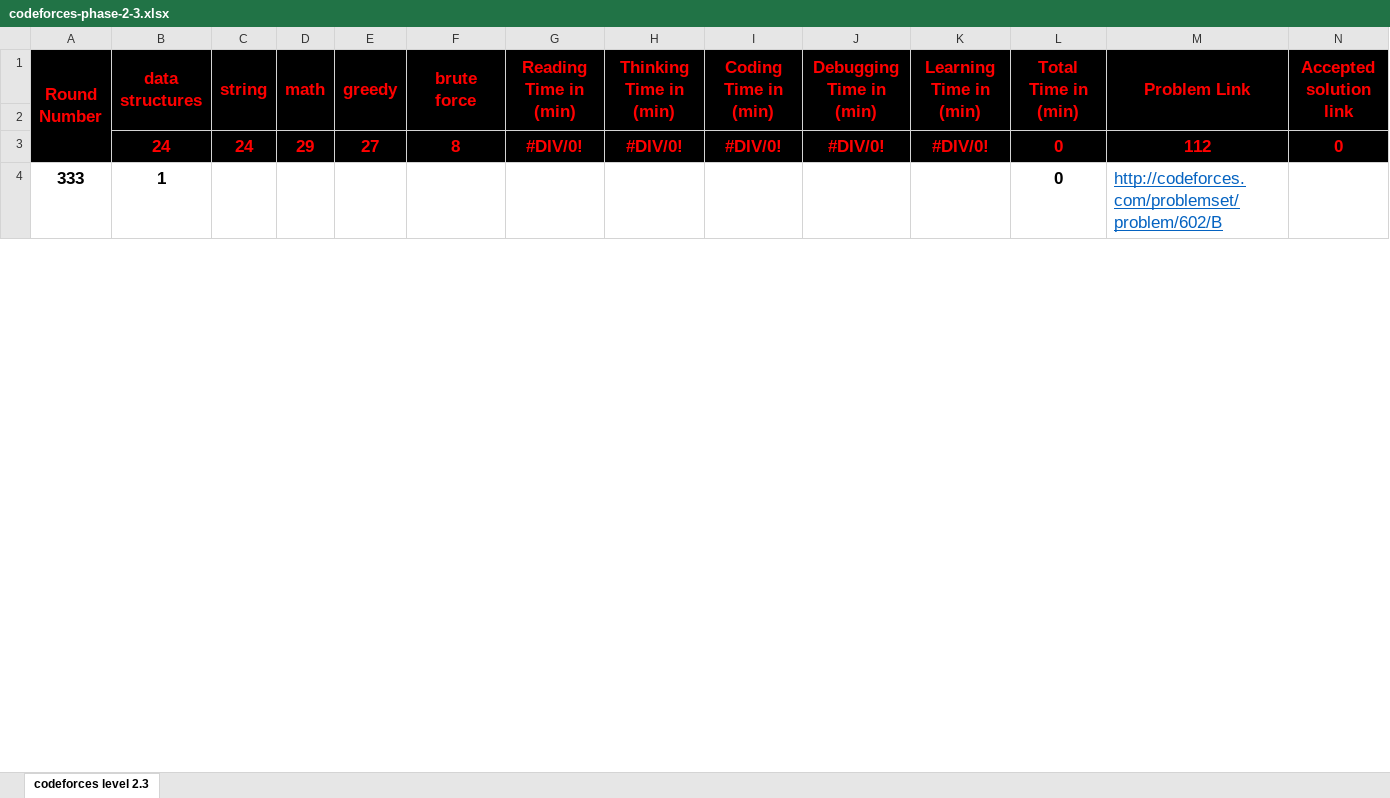
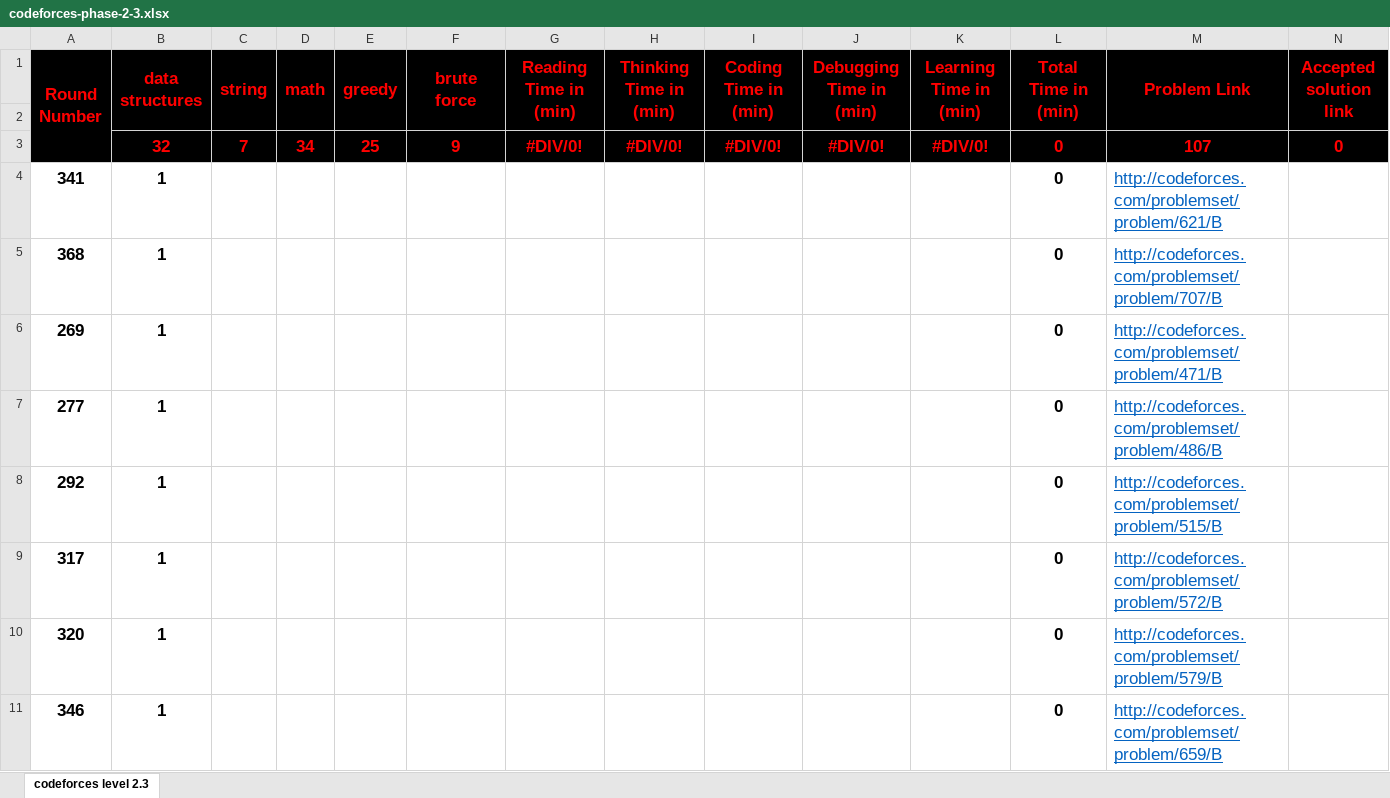
Before and after one commit to cs-MohamedAyman/Problem-Solving-Training, an Excel workbook: level-2/codeforces-phase-2-3/codeforces-phase-2-3.xlsx, sheet codeforces level 2.3, drawn as a sheet; only a part is shown; the shorter side is filled out with more unchanged rows; values as stored, in another font and other column widths than the file's, no borders; conditional formats not drawn; the diff covers the shown part only; the diff names each change by its address in the sheet, - before the commit and + after, or states it on an @@ line.

```diff
--- a/level-2/codeforces-phase-2-3/codeforces-phase-2-3.xlsx (sheet codeforces level 2.3)
+++ b/level-2/codeforces-phase-2-3/codeforces-phase-2-3.xlsx (sheet codeforces level 2.3)
-B3 (data structures): 24
+B3 (data structures): 32
-C3 (string): 24
+C3 (string): 7
-D3 (math): 29
+D3 (math): 34
-E3 (greedy): 27
+E3 (greedy): 25
-F3 (brute force): 8
+F3 (brute force): 9
-M3 (Problem Link): 112
+M3 (Problem Link): 107
+row 4: 341 | 1 |  |  |  |  |  |  |  |  |  | 0 | http://codeforces.com/problemset/problem/621/B
+row 5: 368 | 1 |  |  |  |  |  |  |  |  |  | 0 | http://codeforces.com/problemset/problem/707/B
+row 6: 269 | 1 |  |  |  |  |  |  |  |  |  | 0 | http://codeforces.com/problemset/problem/471/B
+row 7: 277 | 1 |  |  |  |  |  |  |  |  |  | 0 | http://codeforces.com/problemset/problem/486/B
+row 8: 292 | 1 |  |  |  |  |  |  |  |  |  | 0 | http://codeforces.com/problemset/problem/515/B
+row 9: 317 | 1 |  |  |  |  |  |  |  |  |  | 0 | http://codeforces.com/problemset/problem/572/B
+row 10: 320 | 1 |  |  |  |  |  |  |  |  |  | 0 | http://codeforces.com/problemset/problem/579/B
@@ row 5 moved to row 11: 346 @@
```
Also changed, not shown: 54 added rows, 66 removed rows, 2 moved rows and 34 edited cells elsewhere in this sheet, formulas that keep their value, level-2/codeforces-phase-2-1/codeforces-phase-2-1.xlsx, level-2/codeforces-phase-2-2/codeforces-phase-2-2.xlsx, 22 other files.
